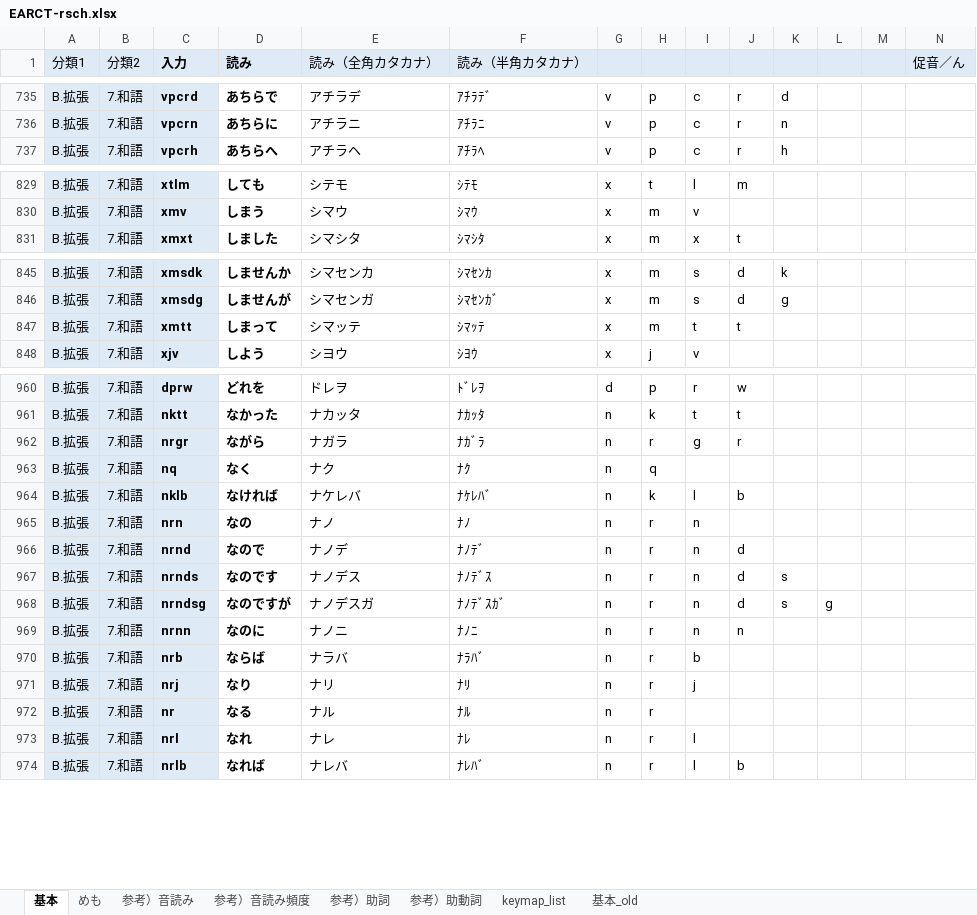
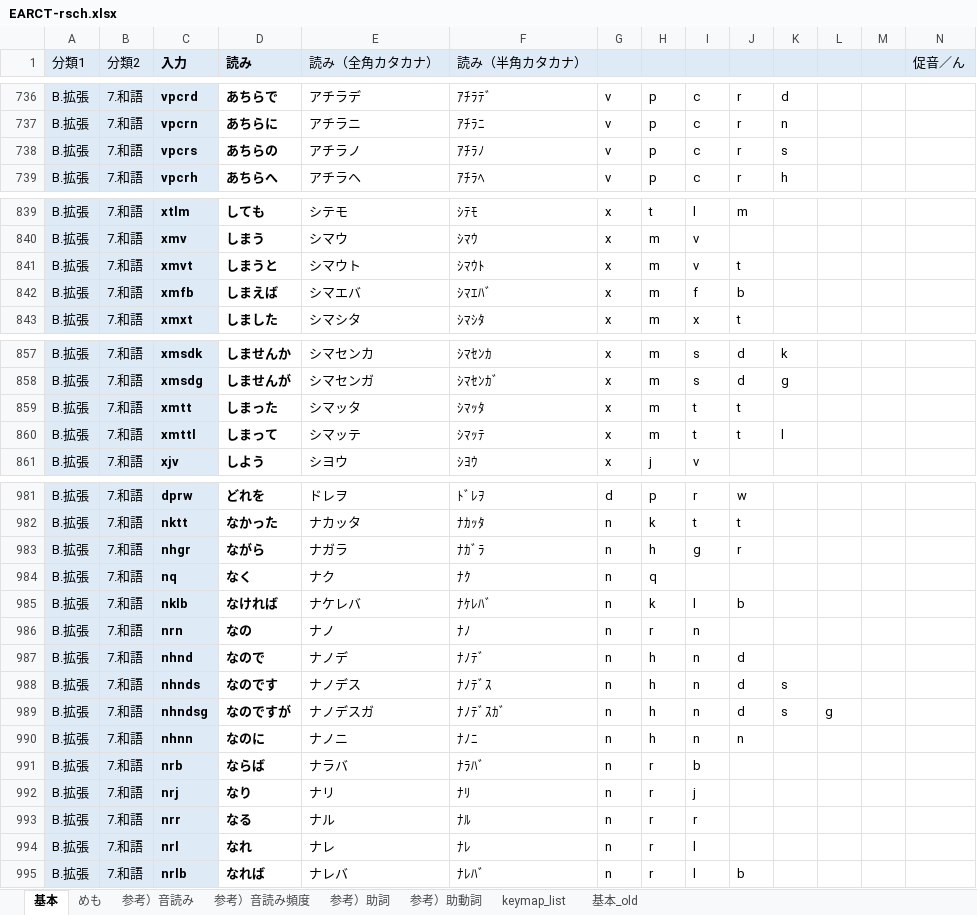
Before and after one commit to rytzk/SharePool, an Excel workbook: EARCT-rsch.xlsx, sheet 基本, drawn as a sheet; only a part is shown, gaps mark what is left out; values as stored, in another font and other column widths than the file's, no borders; conditional formats not drawn; addresses are those after the commit; rows hold the shown columns only; the diff covers the shown part only; the diff names each change by its address in the sheet, - before the commit and + after, or states it on an @@ line.

```diff
--- a/EARCT-rsch.xlsx (sheet 基本)
+++ b/EARCT-rsch.xlsx (sheet 基本)
+row 738: B.拡張 | 7.和語 | vpcrs | あちらの | アチラノ | ｱﾁﾗﾉ | v | p | c | r | s
+row 841: B.拡張 | 7.和語 | xmvt | しまうと | シマウト | ｼﾏｳﾄ | x | m | v | t
+row 842: B.拡張 | 7.和語 | xmfb | しまえば | シマエバ | ｼﾏｴﾊﾞ | x | m | f | b
-D859 (読み): しまって
+D859 (読み): しまった
-E859 (読み（全角カタカナ）): シマッテ
+E859 (読み（全角カタカナ）): シマッタ
-F859 (読み（半角カタカナ）): ｼﾏｯﾃ
+F859 (読み（半角カタカナ）): ｼﾏｯﾀ
+row 860: B.拡張 | 7.和語 | xmttl | しまって | シマッテ | ｼﾏｯﾃ | x | m | t | t | l
-C983 (入力): nrgr
+C983 (入力): nhgr
-H983: r
+H983: h
-C987 (入力): nrnd
+C987 (入力): nhnd
-H987:H990: r
+H987:H990: h
-C988 (入力): nrnds
+C988 (入力): nhnds
-C989 (入力): nrndsg
+C989 (入力): nhndsg
-C990 (入力): nrnn
+C990 (入力): nhnn
-C993 (入力): nr
+C993 (入力): nrr
-I993: (empty)
+I993: r
```
Also changed, not shown: 22 added rows, 1 removed row and 28 edited cells elsewhere in this sheet, sheet 参考）音読み, formulas that keep their value, 1 other file.
